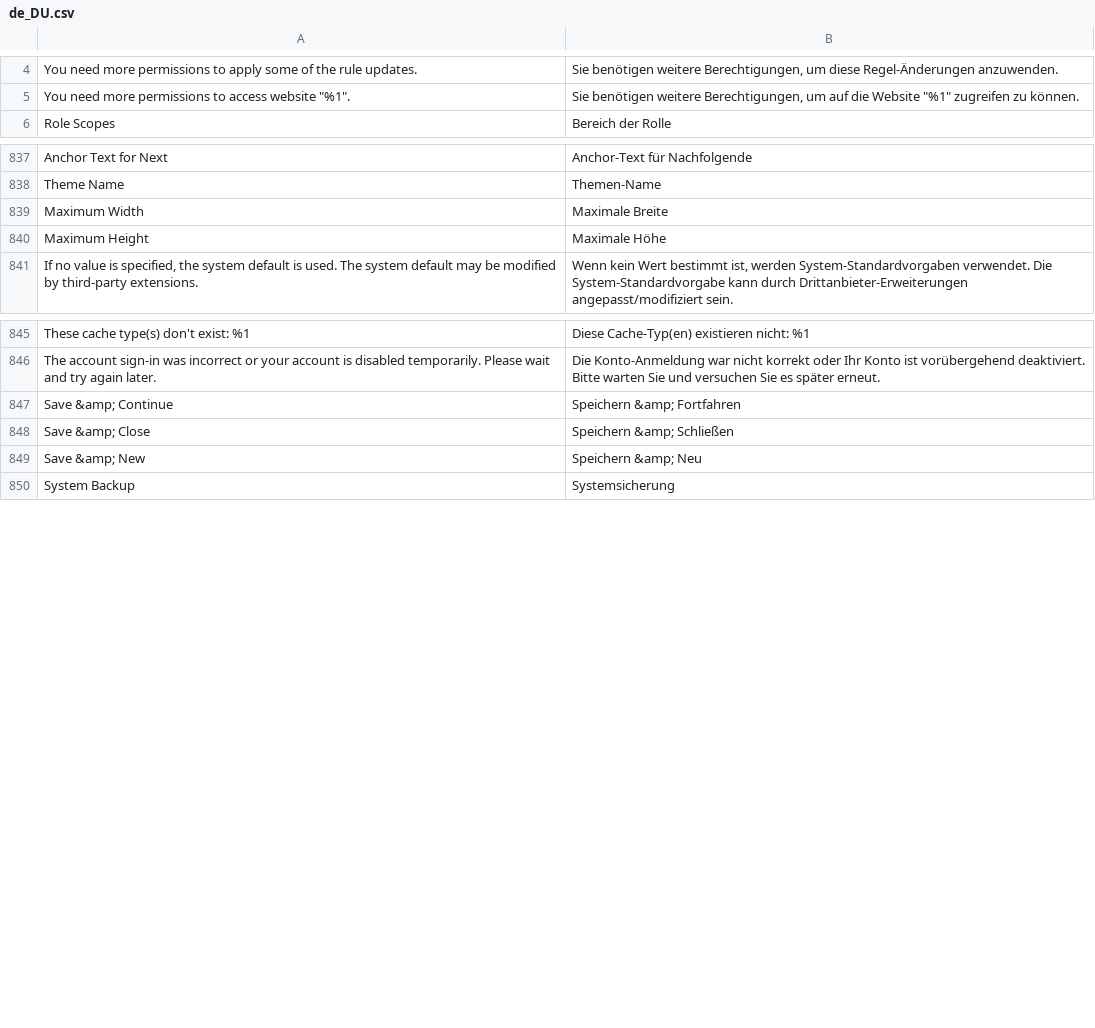
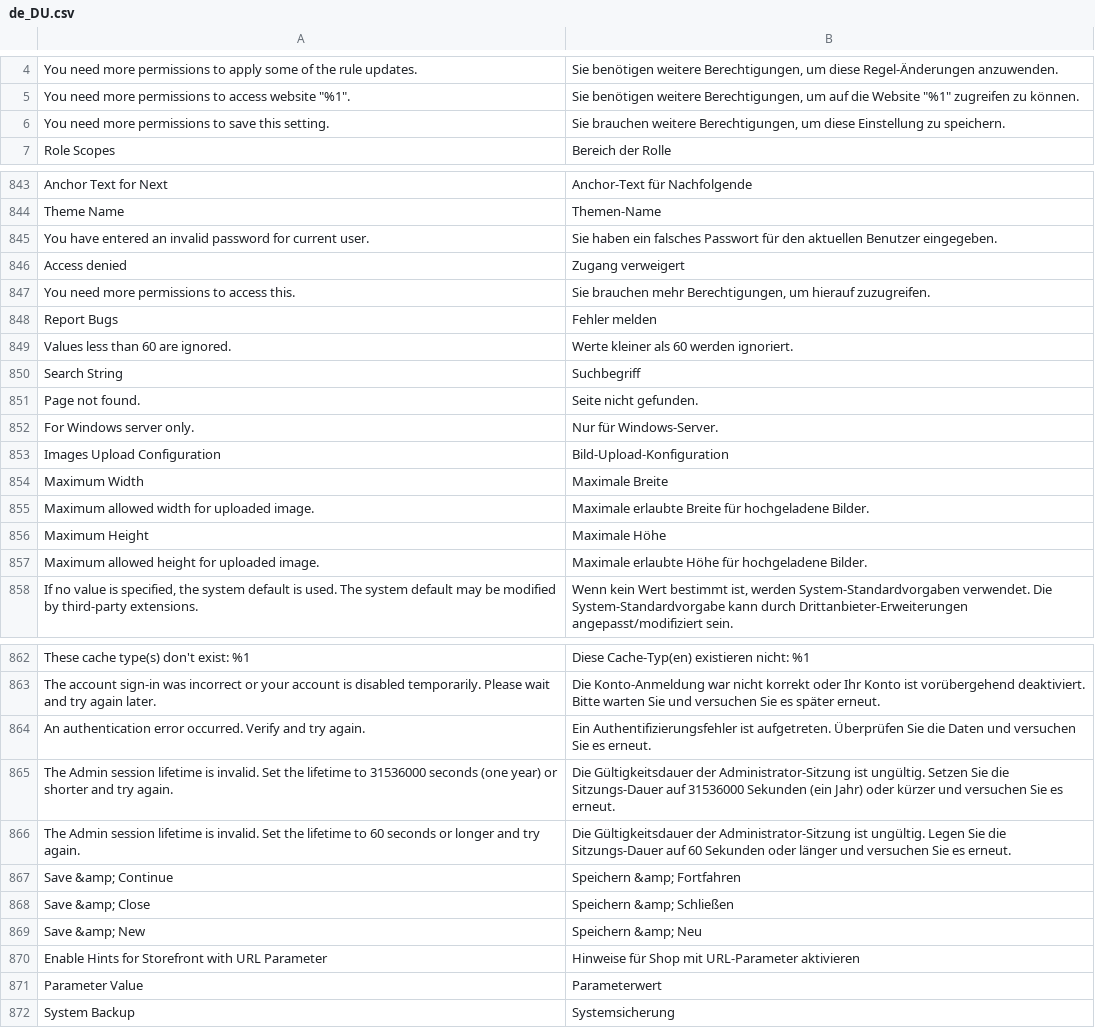
Before and after one commit to magento-l10n/language-de_DU, a CSV file: de_DU.csv, drawn as a sheet; only a part is shown, gaps mark what is left out; the diff covers the shown part only; the diff names each change by its address in the sheet, - before the commit and + after, or states it on an @@ line.

Commit message:
Updating translations from Crowdin.

```diff
--- a/de_DU.csv
+++ b/de_DU.csv
+row 6: You need more permissions to save this setting. | Sie brauchen weitere Berechtigungen, um diese Einstellung zu speichern.
+row 845: You have entered an invalid password for current user. | Sie haben ein falsches Passwort für den aktuellen Benutzer eingegeben.
+row 846: Access denied | Zugang verweigert
+row 847: You need more permissions to access this. | Sie brauchen mehr Berechtigungen, um hierauf zuzugreifen.
+row 848: Report Bugs | Fehler melden
+row 849: Values less than 60 are ignored. | Werte kleiner als 60 werden ignoriert.
+row 850: Search String | Suchbegriff
@@ row 2250 moved to row 851: Page not found. @@
+row 852: For Windows server only. | Nur für Windows-Server.
+row 853: Images Upload Configuration | Bild-Upload-Konfiguration
+row 855: Maximum allowed width for uploaded image. | Maximale erlaubte Breite für hochgeladene Bilder.
+row 857: Maximum allowed height for uploaded image. | Maximale erlaubte Höhe für hochgeladene Bilder.
+row 864: An authentication error occurred. Verify and try again. | Ein Authentifizierungsfehler ist aufgetreten. Überprüfen Sie die Daten und versuchen Sie es erneut.
+row 865: The Admin session lifetime is invalid. Set the lifetime to 31536000 seconds (one year) or shorter and try again. | Die Gültigkeitsdauer der Administrator-Sitzung ist ungültig. Setzen Sie die Sitzungs-Dauer auf 31536000 Sekunden (ein Jahr) oder kürzer und versuchen Sie es erneut.
+row 866: The Admin session lifetime is invalid. Set the lifetime to 60 seconds or longer and try again. | Die Gültigkeitsdauer der Administrator-Sitzung ist ungültig. Legen Sie die Sitzungs-Dauer auf 60 Sekunden oder länger und versuchen Sie es erneut.
+row 870: Enable Hints for Storefront with URL Parameter | Hinweise für Shop mit URL-Parameter aktivieren
+row 871: Parameter Value | Parameterwert
```
Also changed, not shown: 8 added rows elsewhere in this file, 1 other file.
